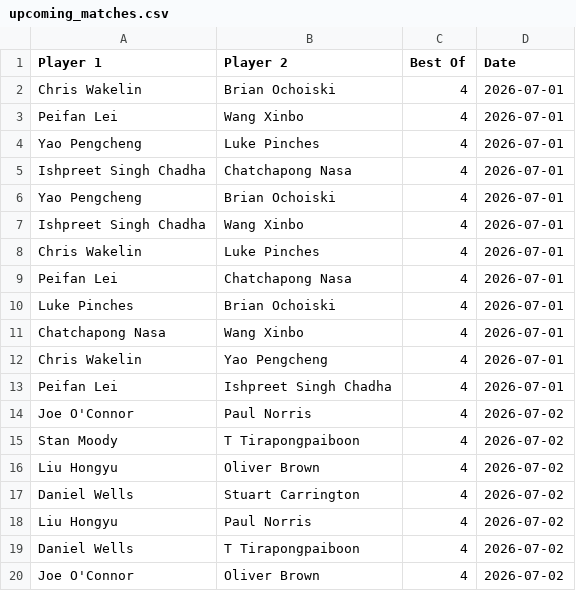
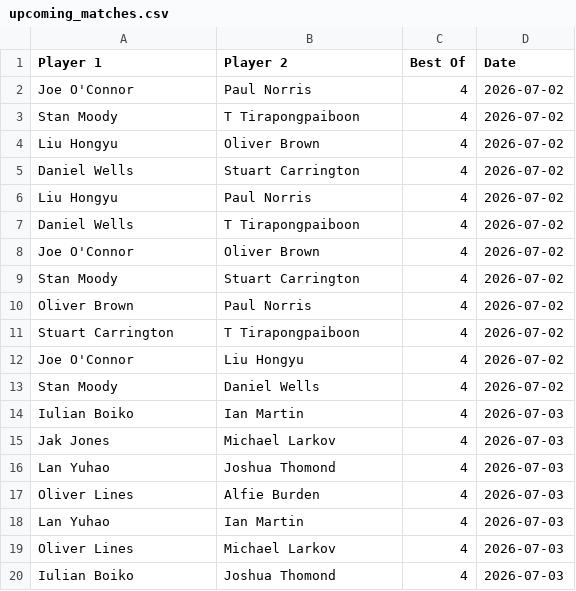
Before and after one commit to Fredfreddo/SnookerDashboardPipeline, a CSV file: upcoming_matches.csv, drawn as a sheet; only a part is shown; the shorter side is filled out with more unchanged rows.

```diff
--- a/upcoming_matches.csv
+++ b/upcoming_matches.csv
@@ -1,14 +1,2 @@
 Player 1,Player 2,Best Of,Date
-"Chris Wakelin","Brian Ochoiski",4,"2026-07-01"
-"Peifan Lei","Wang Xinbo",4,"2026-07-01"
-"Yao Pengcheng","Luke Pinches",4,"2026-07-01"
-"Ishpreet Singh Chadha","Chatchapong Nasa",4,"2026-07-01"
-"Yao Pengcheng","Brian Ochoiski",4,"2026-07-01"
-"Ishpreet Singh Chadha","Wang Xinbo",4,"2026-07-01"
-"Chris Wakelin","Luke Pinches",4,"2026-07-01"
-"Peifan Lei","Chatchapong Nasa",4,"2026-07-01"
-"Luke Pinches","Brian Ochoiski",4,"2026-07-01"
-"Chatchapong Nasa","Wang Xinbo",4,"2026-07-01"
-"Chris Wakelin","Yao Pengcheng",4,"2026-07-01"
-"Peifan Lei","Ishpreet Singh Chadha",4,"2026-07-01"
 "Joe O'Connor","Paul Norris",4,"2026-07-02"
```
Also changed, not shown: 1 other file.
